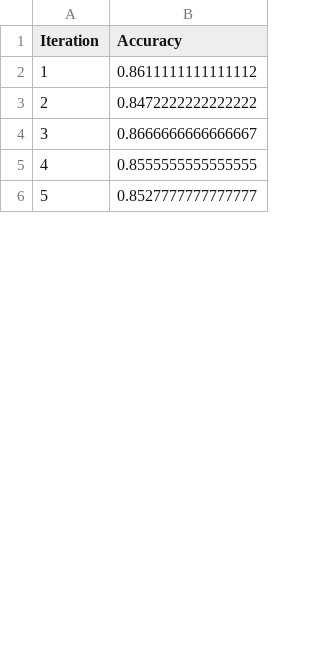
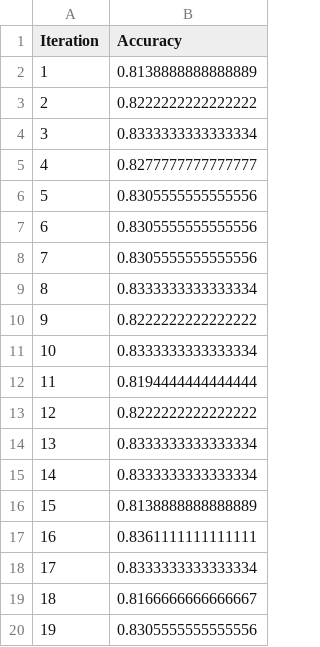
Before and after one commit to CenturionTheMan/SimulatedAnnealingBagging, a CSV file: res/accuracy_dt_10.csv, drawn as a sheet; only a part is shown; the diff covers the shown part only; the diff names each change by its address in the sheet, - before the commit and + after, or states it on an @@ line.

```diff
--- a/res/accuracy_dt_10.csv
+++ b/res/accuracy_dt_10.csv
-B2 (Accuracy): 0.8611111111111112
+B2 (Accuracy): 0.8138888888888889
-B3 (Accuracy): 0.8472222222222222
+B3 (Accuracy): 0.8222222222222222
-B4 (Accuracy): 0.8666666666666667
+B4 (Accuracy): 0.8333333333333334
-B5 (Accuracy): 0.8555555555555555
+B5 (Accuracy): 0.8277777777777777
-B6 (Accuracy): 0.8527777777777777
+B6 (Accuracy): 0.8305555555555556
+row 7: 6 | 0.8305555555555556
+row 8: 7 | 0.8305555555555556
+row 9: 8 | 0.8333333333333334
+row 10: 9 | 0.8222222222222222
+row 11: 10 | 0.8333333333333334
+row 12: 11 | 0.8194444444444444
+row 13: 12 | 0.8222222222222222
+row 14: 13 | 0.8333333333333334
+row 15: 14 | 0.8333333333333334
+row 16: 15 | 0.8138888888888889
+row 17: 16 | 0.8361111111111111
+row 18: 17 | 0.8333333333333334
+row 19: 18 | 0.8166666666666667
+row 20: 19 | 0.8305555555555556
```
Also changed, not shown: 16 added rows, 4 edited cells and row numbers in column A elsewhere in this file, res/accuracy_bagging_10.csv, res/accuracy_bagging_sa_10.csv, 19 other files.
